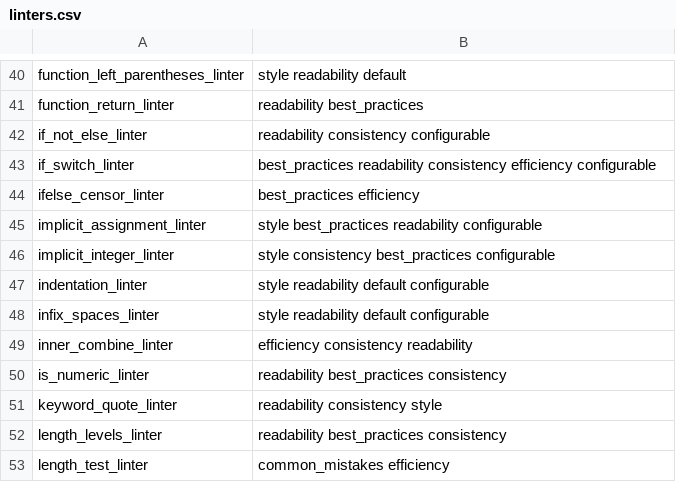
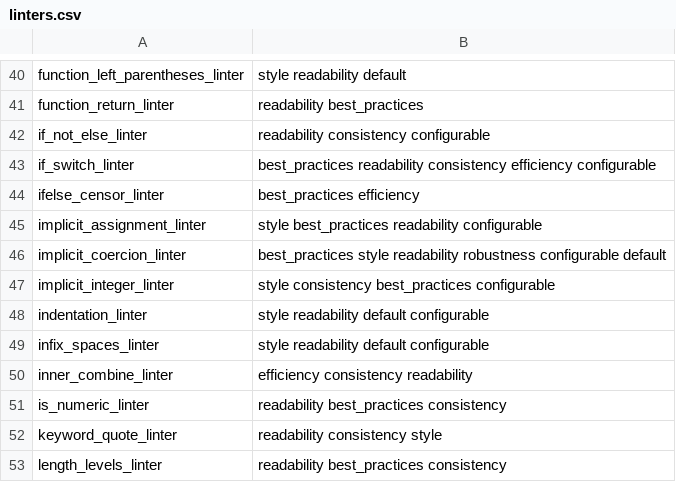
Before and after one commit to r-lib/lintr, a CSV file: inst/lintr/linters.csv, drawn as a sheet; only a part is shown, gaps mark what is left out; the shorter side is filled out with more unchanged rows.

Commit message:
Gemini: New implicit_coercion_linter() (#1760, #3058)

```diff
--- a/inst/lintr/linters.csv
+++ b/inst/lintr/linters.csv
@@ -45,2 +45,3 @@ ifelse_censor_linter,best_practices efficiency
 implicit_assignment_linter,style best_practices readability configurable
+implicit_coercion_linter,best_practices style readability robustness configurable default
 implicit_integer_linter,style consistency best_practices configurable
```
Also changed, not shown: 15 other files.
